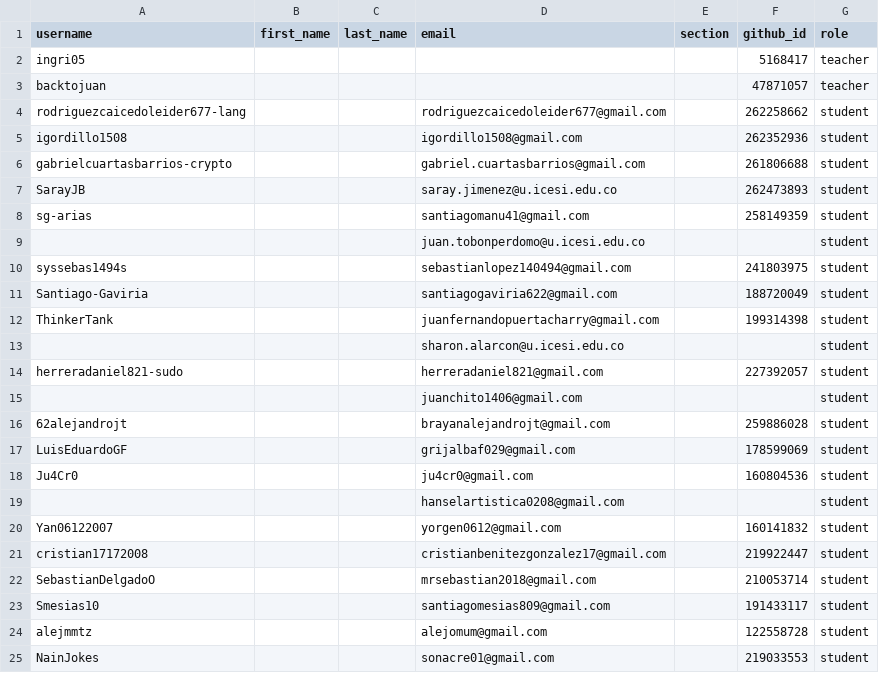
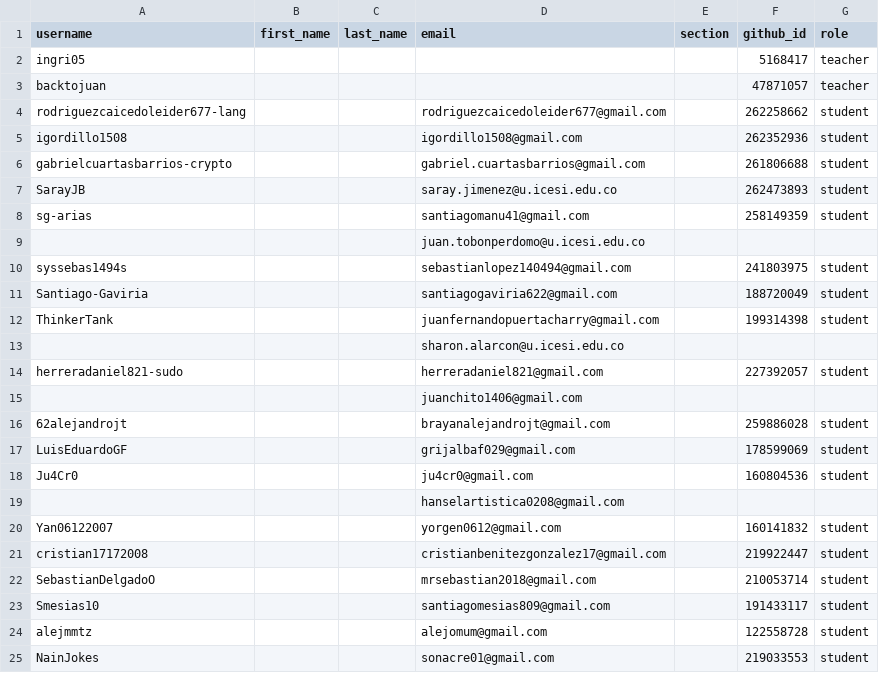
Before and after one commit to UniversidadIcesi-DCSI-BloqueAlgoritmos/classroom50, a CSV file: 2026-2-09830-apo2-g3/roster.csv, drawn as a sheet; only a part is shown.

Commit message:
[Classroom 50] Sync roster from teams: 2026-2-09830-apo2-g3

```diff
--- a/2026-2-09830-apo2-g3/roster.csv
+++ b/2026-2-09830-apo2-g3/roster.csv
@@ -8,3 +8,3 @@ SarayJB,,,saray.jimenez@u.icesi.edu.co,,262473893,student
 sg-arias,,,santiagomanu41@gmail.com,,258149359,student
-,,,juan.tobonperdomo@u.icesi.edu.co,,,student
+,,,juan.tobonperdomo@u.icesi.edu.co,,,
 syssebas1494s,,,sebastianlopez140494@gmail.com,,241803975,student
@@ -12,5 +12,5 @@ Santiago-Gaviria,,,santiagogaviria622@gmail.com,,188720049,student
 ThinkerTank,,,juanfernandopuertacharry@gmail.com,,199314398,student
-,,,sharon.alarcon@u.icesi.edu.co,,,student
+,,,sharon.alarcon@u.icesi.edu.co,,,
 herreradaniel821-sudo,,,herreradaniel821@gmail.com,,227392057,student
-,,,juanchito1406@gmail.com,,,student
+,,,juanchito1406@gmail.com,,,
 62alejandrojt,,,brayanalejandrojt@gmail.com,,259886028,student
@@ -18,3 +18,3 @@ LuisEduardoGF,,,grijalbaf029@gmail.com,,178599069,student
 Ju4Cr0,,,ju4cr0@gmail.com,,160804536,student
-,,,hanselartistica0208@gmail.com,,,student
+,,,hanselartistica0208@gmail.com,,,
 Yan06122007,,,yorgen0612@gmail.com,,160141832,student
```
